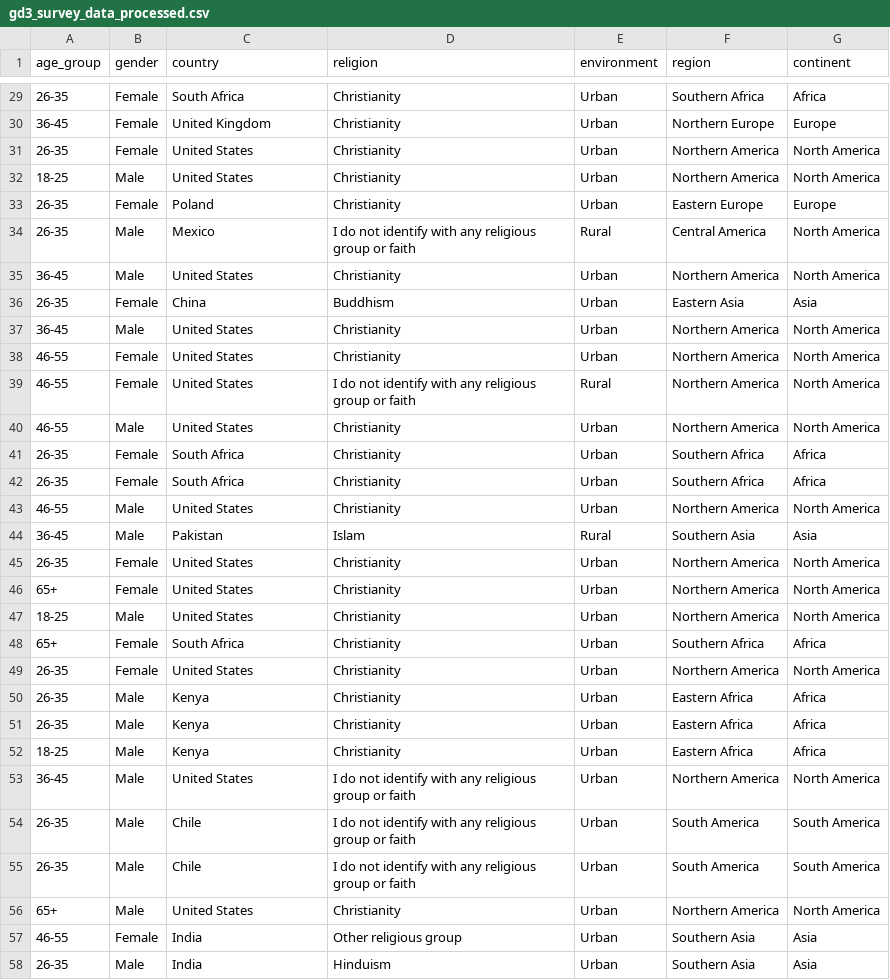
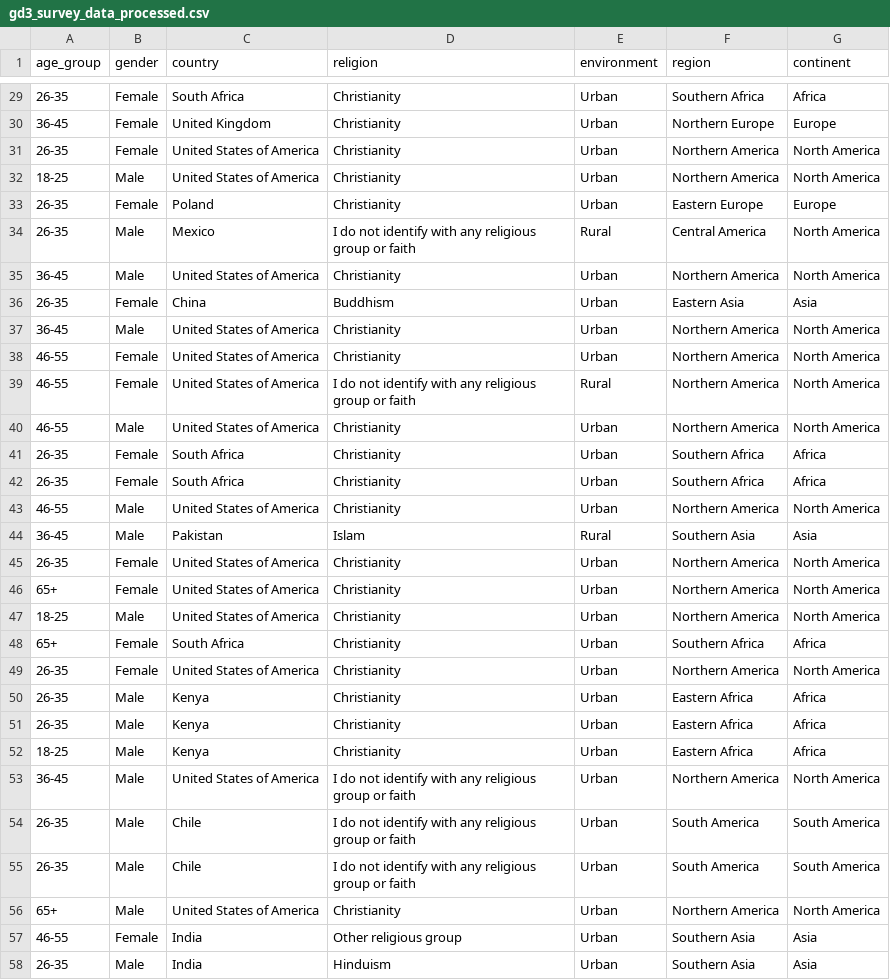
Before and after one commit to collect-intel/gri, a CSV file: data/processed/gd3_survey_data_processed.csv, drawn as a sheet; only a part is shown, gaps mark what is left out; the diff covers the shown part only.

Commit message:
fix country name mappings in segments.yaml for Global Dialogues data alignment
- Updated segments.yaml to use exact benchmark country names (e.g., 'United States of America' instead of 'United States')
- Added Sikhism to Other religious group mapping
- Modified notebook to apply segments.yaml mappings during data processing
- Achieved 100% country alignment for Country × Gender × Age dimension
- Added clearer mapping instructions in validation output

```diff
--- a/data/processed/gd3_survey_data_processed.csv
+++ b/data/processed/gd3_survey_data_processed.csv
@@ -30,21 +30,21 @@ age_group,gender,country,religion,environment,region,continent
 36-45,Female,United Kingdom,Christianity,Urban,Northern Europe,Europe
-26-35,Female,United States,Christianity,Urban,Northern America,North America
-18-25,Male,United States,Christianity,Urban,Northern America,North America
+26-35,Female,United States of America,Christianity,Urban,Northern America,North America
+18-25,Male,United States of America,Christianity,Urban,Northern America,North America
 26-35,Female,Poland,Christianity,Urban,Eastern Europe,Europe
 26-35,Male,Mexico,I do not identify with any religious group or faith,Rural,Central America,North America
-36-45,Male,United States,Christianity,Urban,Northern America,North America
+36-45,Male,United States of America,Christianity,Urban,Northern America,North America
 26-35,Female,China,Buddhism,Urban,Eastern Asia,Asia
-36-45,Male,United States,Christianity,Urban,Northern America,North America
-46-55,Female,United States,Christianity,Urban,Northern America,North America
-46-55,Female,United States,I do not identify with any religious group or faith,Rural,Northern America,North America
-46-55,Male,United States,Christianity,Urban,Northern America,North America
+36-45,Male,United States of America,Christianity,Urban,Northern America,North America
+46-55,Female,United States of America,Christianity,Urban,Northern America,North America
+46-55,Female,United States of America,I do not identify with any religious group or faith,Rural,Northern America,North America
+46-55,Male,United States of America,Christianity,Urban,Northern America,North America
 26-35,Female,South Africa,Christianity,Urban,Southern Africa,Africa
 26-35,Female,South Africa,Christianity,Urban,Southern Africa,Africa
-46-55,Male,United States,Christianity,Urban,Northern America,North America
+46-55,Male,United States of America,Christianity,Urban,Northern America,North America
 36-45,Male,Pakistan,Islam,Rural,Southern Asia,Asia
-26-35,Female,United States,Christianity,Urban,Northern America,North America
-65+,Female,United States,Christianity,Urban,Northern America,North America
-18-25,Male,United States,Christianity,Urban,Northern America,North America
+26-35,Female,United States of America,Christianity,Urban,Northern America,North America
+65+,Female,United States of America,Christianity,Urban,Northern America,North America
+18-25,Male,United States of America,Christianity,Urban,Northern America,North America
 65+,Female,South Africa,Christianity,Urban,Southern Africa,Africa
-26-35,Female,United States,Christianity,Urban,Northern America,North America
+26-35,Female,United States of America,Christianity,Urban,Northern America,North America
 26-35,Male,Kenya,Christianity,Urban,Eastern Africa,Africa
@@ -52,6 +52,6 @@ age_group,gender,country,religion,environment,region,continent
 18-25,Male,Kenya,Christianity,Urban,Eastern Africa,Africa
-36-45,Male,United States,I do not identify with any religious group or faith,Urban,Northern America,North America
+36-45,Male,United States of America,I do not identify with any religious group or faith,Urban,Northern America,North America
 26-35,Male,Chile,I do not identify with any religious group or faith,Urban,South America,South America
 26-35,Male,Chile,I do not identify with any religious group or faith,Urban,South America,South America
-65+,Male,United States,Christianity,Urban,Northern America,North America
+65+,Male,United States of America,Christianity,Urban,Northern America,North America
 46-55,Female,India,Other religious group,Urban,Southern Asia,Asia
```
Also changed, not shown: 108 edited cells elsewhere in this file, 6 other files.
